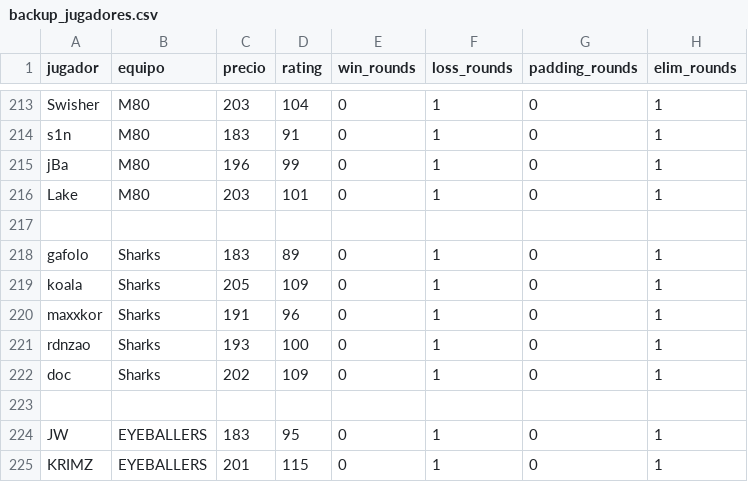
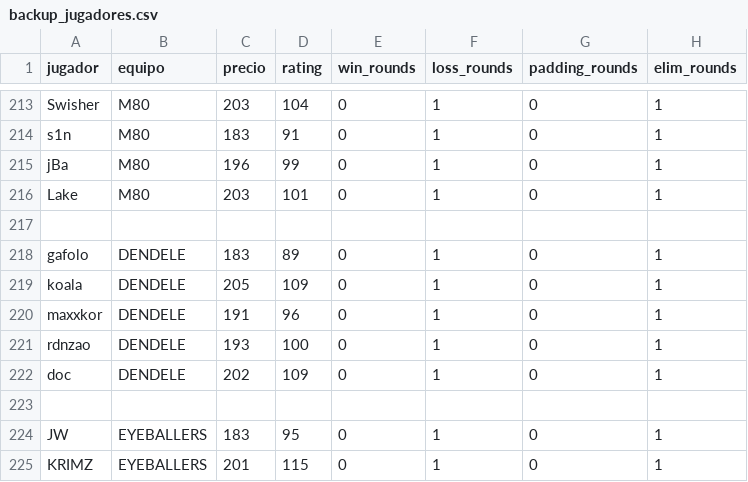
Before and after one commit to ecornejog/fantasy, a CSV file: backup_jugadores.csv, drawn as a sheet; only a part is shown, gaps mark what is left out.

Commit message:
updated dendele team name

```diff
--- a/backup_jugadores.csv
+++ b/backup_jugadores.csv
@@ -217,7 +217,7 @@ Lake,M80,203,101,0,1,0,1
 
-gafolo,Sharks,183,89,0,1,0,1
-koala,Sharks,205,109,0,1,0,1
-maxxkor,Sharks,191,96,0,1,0,1
-rdnzao,Sharks,193,100,0,1,0,1
-doc,Sharks,202,109,0,1,0,1
+gafolo,DENDELE,183,89,0,1,0,1
+koala,DENDELE,205,109,0,1,0,1
+maxxkor,DENDELE,191,96,0,1,0,1
+rdnzao,DENDELE,193,100,0,1,0,1
+doc,DENDELE,202,109,0,1,0,1
 
```
